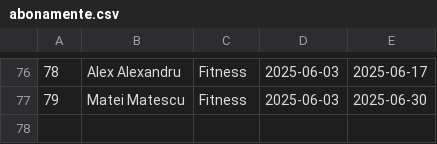
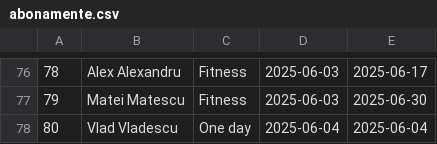
Before and after one commit to RomanCatalin/gym-management-desktop, a CSV file: Data/abonamente.csv, drawn as a sheet; only a part is shown, gaps mark what is left out; the diff names each change by its address in the sheet, - before the commit and + after, or states it on an @@ line.

```diff
--- a/Data/abonamente.csv
+++ b/Data/abonamente.csv
+row 78: 80 | Vlad Vladescu | One day | 2025-06-04 | 2025-06-04
```
Also changed, not shown: 5 other files.
